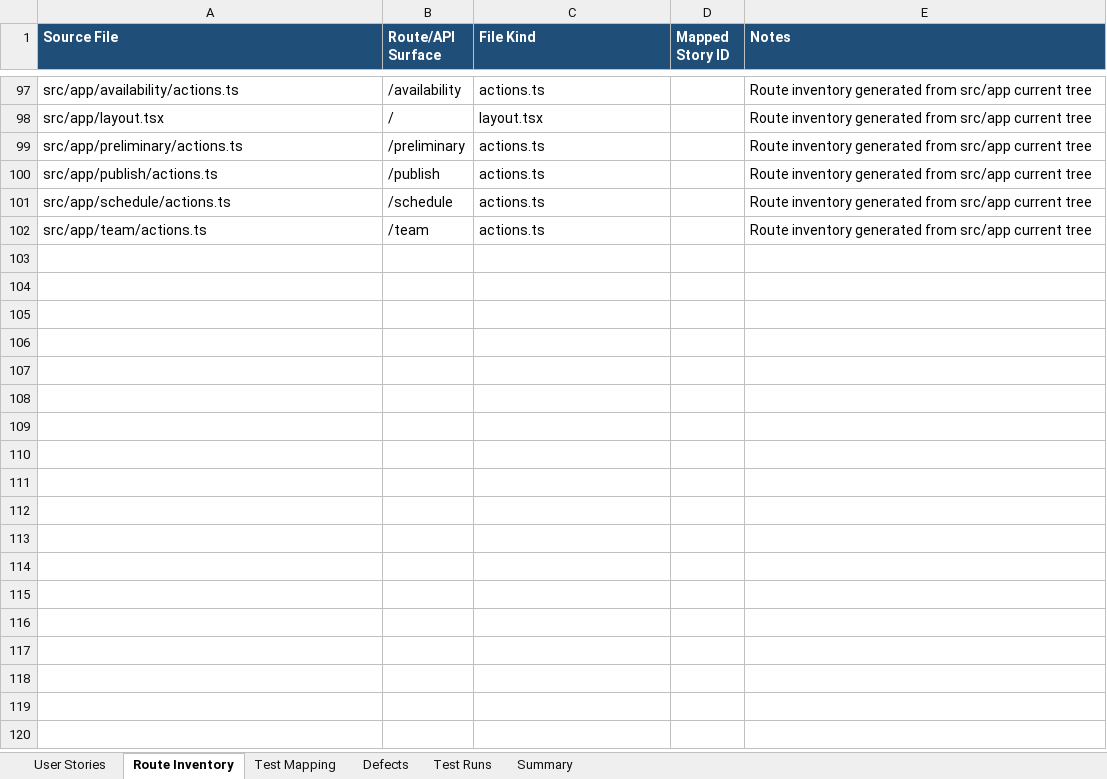
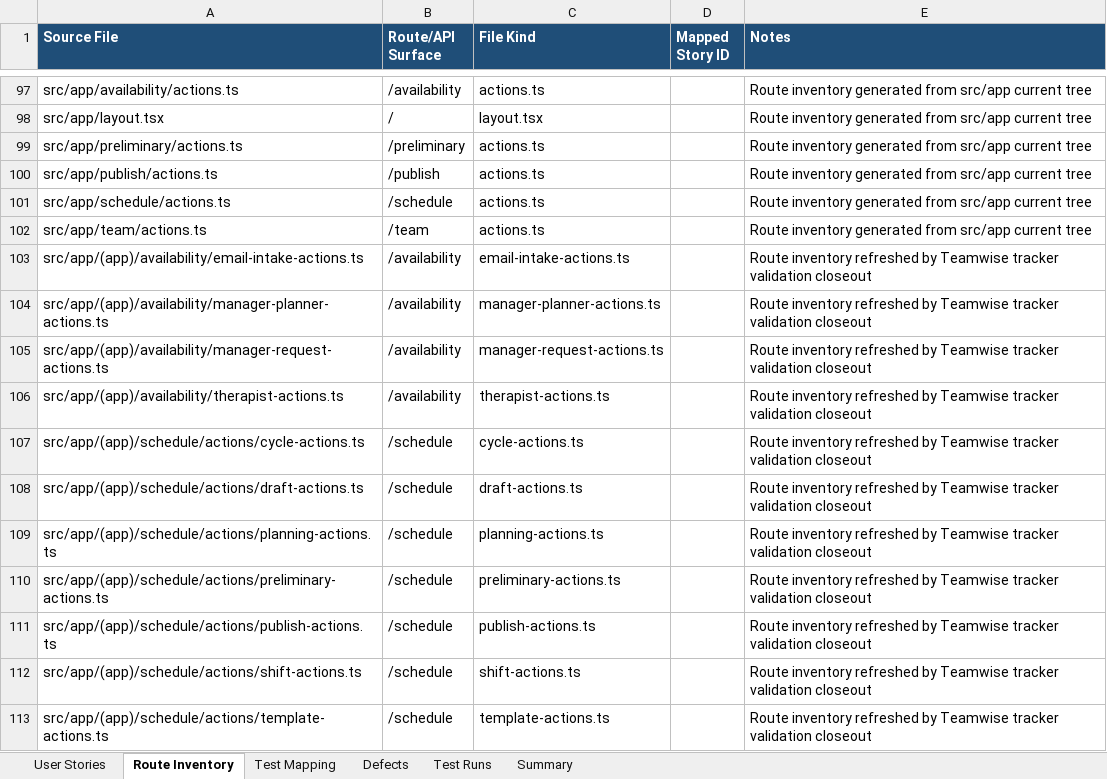
Before and after one commit to byonk19-svg/rt-scheduler, an Excel workbook: docs/teamwise-feature-user-story-tracker.xlsx, sheet Route Inventory, drawn as a sheet; only a part is shown, gaps mark what is left out; values as stored, in another font and other column widths than the file's, no borders; table styles not drawn; the diff names each change by its address in the sheet, - before the commit and + after, or states it on an @@ line.

Commit message:
Make Teamwise tracker usable as a maintained evidence ledger
The canonical workbook now has a documented operating contract, a dependency-free validator for source and test inventory drift, and fresh Shift Board request lifecycle evidence through RUN-056. The validator also guards duplicate source and test rows so workbook upkeep stays one row per file instead of accumulating appended evidence duplicates.

Constraint: Do not add spreadsheet parser dependencies for a lightweight repo check.

Rejected: Leave workbook use implicit in handoffs | future agents would keep treating the binary artifact as mysterious and unverifiable.

Rejected: Burn down broad Not reviewed mapping rows | those rows are inventory, not the scoped evidence gap.

Confidence: high

Scope-risk: narrow

Directive: Update docs/teamwise-feature-user-story-tracker.xlsx through docs/TEAMWISE_TRACKER.md and npm run validate:teamwise when route or test inventory changes.

Tested: npm run validate:teamwise

Tested: focused Playwright request lifecycle paths for pickup creation and direct pickup recipient acceptance plus manager approval

Tested: npm run verify:quick -- --skip-cleanup

Tested: node --check scripts/validate-teamwise-tracker.mjs plus Prettier check plus git diff --check plus workbook formula scan

Not-tested: Full Playwright suite.

```diff
--- a/docs/teamwise-feature-user-story-tracker.xlsx (sheet Route Inventory)
+++ b/docs/teamwise-feature-user-story-tracker.xlsx (sheet Route Inventory)
+row 103: src/app/(app)/availability/email-intake-actions.ts | /availability | email-intake-actions.ts |  | Route inventory refreshed by Teamwise tracker validation closeout
+row 104: src/app/(app)/availability/manager-planner-actions.ts | /availability | manager-planner-actions.ts |  | Route inventory refreshed by Teamwise tracker validation closeout
+row 105: src/app/(app)/availability/manager-request-actions.ts | /availability | manager-request-actions.ts |  | Route inventory refreshed by Teamwise tracker validation closeout
+row 106: src/app/(app)/availability/therapist-actions.ts | /availability | therapist-actions.ts |  | Route inventory refreshed by Teamwise tracker validation closeout
+row 107: src/app/(app)/schedule/actions/cycle-actions.ts | /schedule | cycle-actions.ts |  | Route inventory refreshed by Teamwise tracker validation closeout
+row 108: src/app/(app)/schedule/actions/draft-actions.ts | /schedule | draft-actions.ts |  | Route inventory refreshed by Teamwise tracker validation closeout
+row 109: src/app/(app)/schedule/actions/planning-actions.ts | /schedule | planning-actions.ts |  | Route inventory refreshed by Teamwise tracker validation closeout
+row 110: src/app/(app)/schedule/actions/preliminary-actions.ts | /schedule | preliminary-actions.ts |  | Route inventory refreshed by Teamwise tracker validation closeout
+row 111: src/app/(app)/schedule/actions/publish-actions.ts | /schedule | publish-actions.ts |  | Route inventory refreshed by Teamwise tracker validation closeout
+row 112: src/app/(app)/schedule/actions/shift-actions.ts | /schedule | shift-actions.ts |  | Route inventory refreshed by Teamwise tracker validation closeout
+row 113: src/app/(app)/schedule/actions/template-actions.ts | /schedule | template-actions.ts |  | Route inventory refreshed by Teamwise tracker validation closeout
```
Also changed, not shown: sheet Test Mapping, sheet Test Runs, sheet User Stories, sheet Summary, 3 other files.
